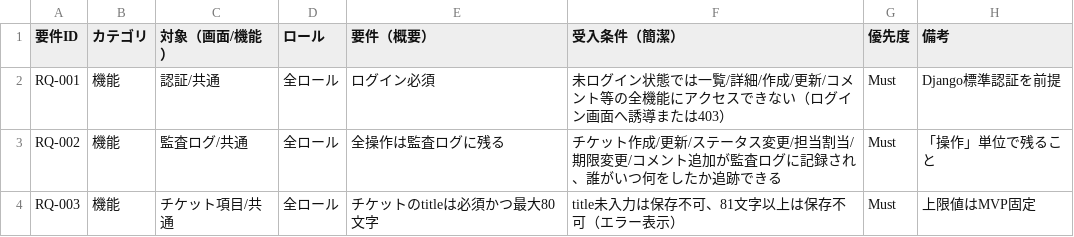
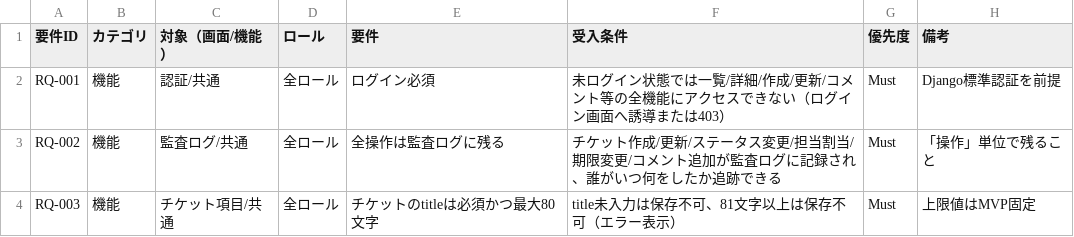
Before and after one commit to nani9ashi/qa-portfolio-ticket-system, a CSV file: qa/requirements/requirements.csv, drawn as a sheet; only a part is shown.

```diff
--- a/qa/requirements/requirements.csv
+++ b/qa/requirements/requirements.csv
@@ -1,2 +1,2 @@
-要件ID,カテゴリ,対象（画面/機能）,ロール,要件（概要）,受入条件（簡潔）,優先度,備考
+要件ID,カテゴリ,対象（画面/機能）,ロール,要件,受入条件,優先度,備考
 RQ-001,機能,認証/共通,全ロール,ログイン必須,未ログイン状態では一覧/詳細/作成/更新/コメント等の全機能にアクセスできない（ログイン画面へ誘導または403）,Must,Django標準認証を前提
```
Also changed, not shown: 4 other files.
